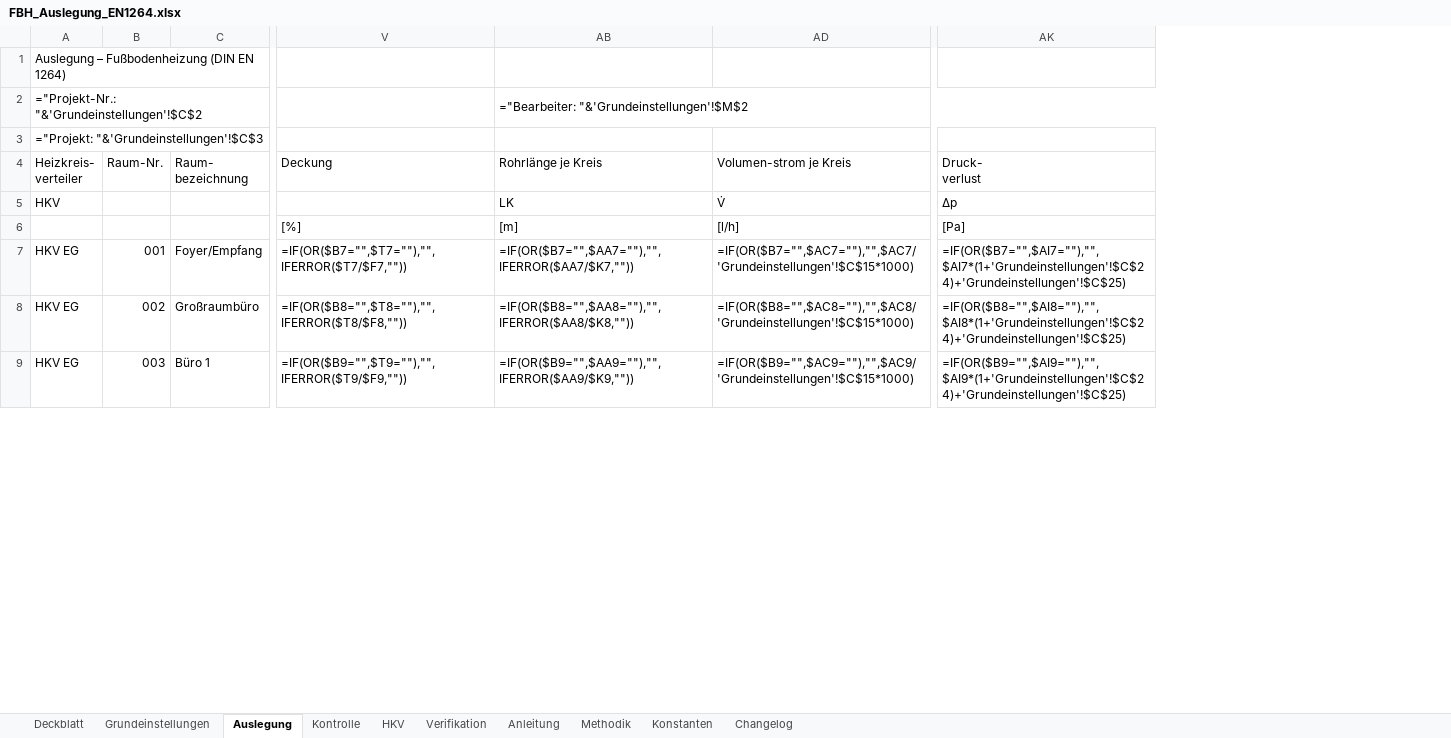
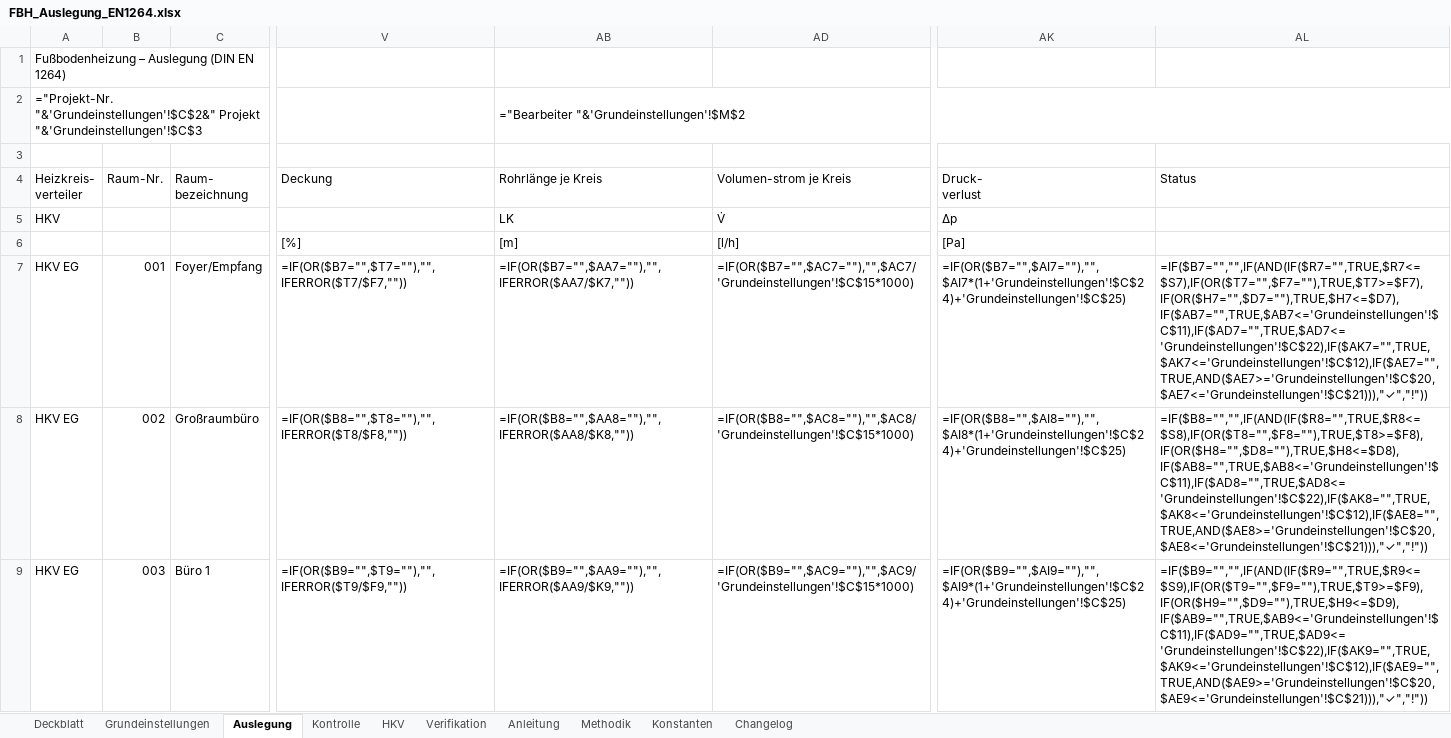
Before and after one commit to diffad/agnFBHExcel, an Excel workbook: FBH_Auslegung_EN1264.xlsx, sheet Auslegung, drawn as a sheet; only a part is shown, gaps mark what is left out; values as stored, in another font and other column widths than the file's, no cell formats; formulas without a stored value are shown as written; charts and pictures and conditional formats not drawn; the diff names each change by its address in the sheet, - before the commit and + after, or states it on an @@ line.

```diff
--- a/FBH_Auslegung_EN1264.xlsx (sheet Auslegung)
+++ b/FBH_Auslegung_EN1264.xlsx (sheet Auslegung)
+column AL (Status), rows 7-9: =IF($B7="","",IF(AND(IF($R7="",TRUE,$R7<=$S7),IF(OR($T7="",$F7=""),TRUE,$T7>=$F7),IF(OR($H7="",$D7=""),TRUE,$H7<=$D7),IF($AB7="",TRUE,$AB7<='Grundeinstellungen'!$C$11),IF($AD7="",TRUE,$AD7<='Grundeinstellungen'!$C$22),IF($AK7="",TRUE,$AK7<='Grundeinstellungen'!$C$12),IF($AE7="",TRUE,AND($AE7>='Grundeinstellungen'!$C$20,$AE7<='Grundeinstellungen'!$C$21))),"✓","!")) | =IF($B8="","",IF(AND(IF($R8="",TRUE,$R8<=$S8),IF(OR($T8="",$F8=""),TRUE,$T8>=$F8),IF(OR($H8="",$D8=""),TRUE,$H8<=$D8),IF($AB8="",TRUE,$AB8<='Grundeinstellungen'!$C$11),IF($AD8="",TRUE,$AD8<='Grundeinstellungen'!$C$22),IF($AK8="",TRUE,$AK8<='Grundeinstellungen'!$C$12),IF($AE8="",TRUE,AND($AE8>='Grundeinstellungen'!$C$20,$AE8<='Grundeinstellungen'!$C$21))),"✓","!")) | =IF($B9="","",IF(AND(IF($R9="",TRUE,$R9<=$S9),IF(OR($T9="",$F9=""),TRUE,$T9>=$F9),IF(OR($H9="",$D9=""),TRUE,$H9<=$D9),IF($AB9="",TRUE,$AB9<='Grundeinstellungen'!$C$11),IF($AD9="",TRUE,$AD9<='Grundeinstellungen'!$C$22),IF($AK9="",TRUE,$AK9<='Grundeinstellungen'!$C$12),IF($AE9="",TRUE,AND($AE9>='Grundeinstellungen'!$C$20,$AE9<='Grundeinstellungen'!$C$21))),"✓","!"))
-A1 (Heizkreis- verteiler): Auslegung – Fußbodenheizung (DIN EN 1264)
+A1 (Heizkreis- verteiler): Fußbodenheizung – Auslegung (DIN EN 1264)
-A2 (Heizkreis- verteiler): ="Projekt-Nr.: "&'Grundeinstellungen'!$C$2
+A2 (Heizkreis- verteiler): ="Projekt-Nr. "&'Grundeinstellungen'!$C$2&" Projekt "&'Grundeinstellungen'!$C$3
-AB2 (Rohrlänge je Kreis): ="Bearbeiter: "&'Grundeinstellungen'!$M$2
+AB2 (Rohrlänge je Kreis): ="Bearbeiter "&'Grundeinstellungen'!$M$2
-A3 (Heizkreis- verteiler): ="Projekt: "&'Grundeinstellungen'!$C$3
+A3 (Heizkreis- verteiler): (empty)
```
Also changed, not shown: sheet Changelog, cell formats, charts or pictures, 5 other files.
